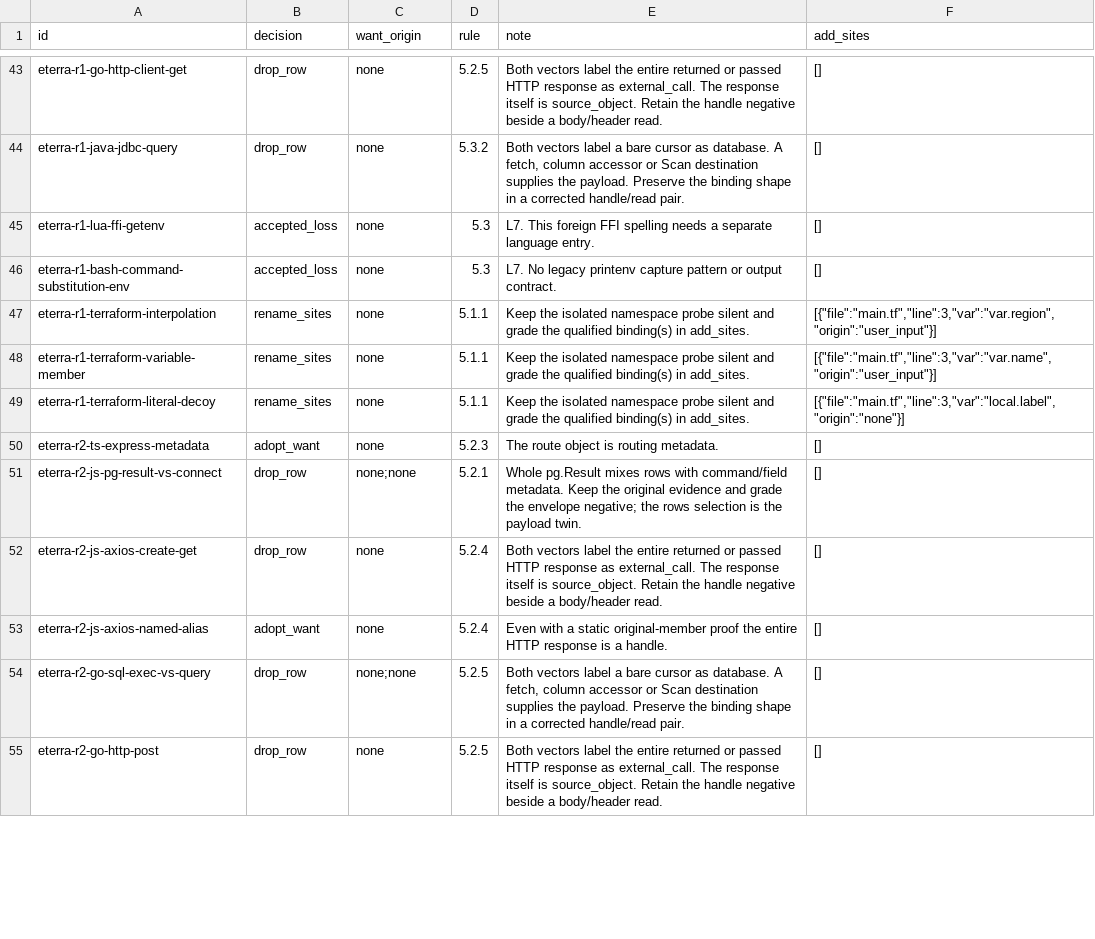
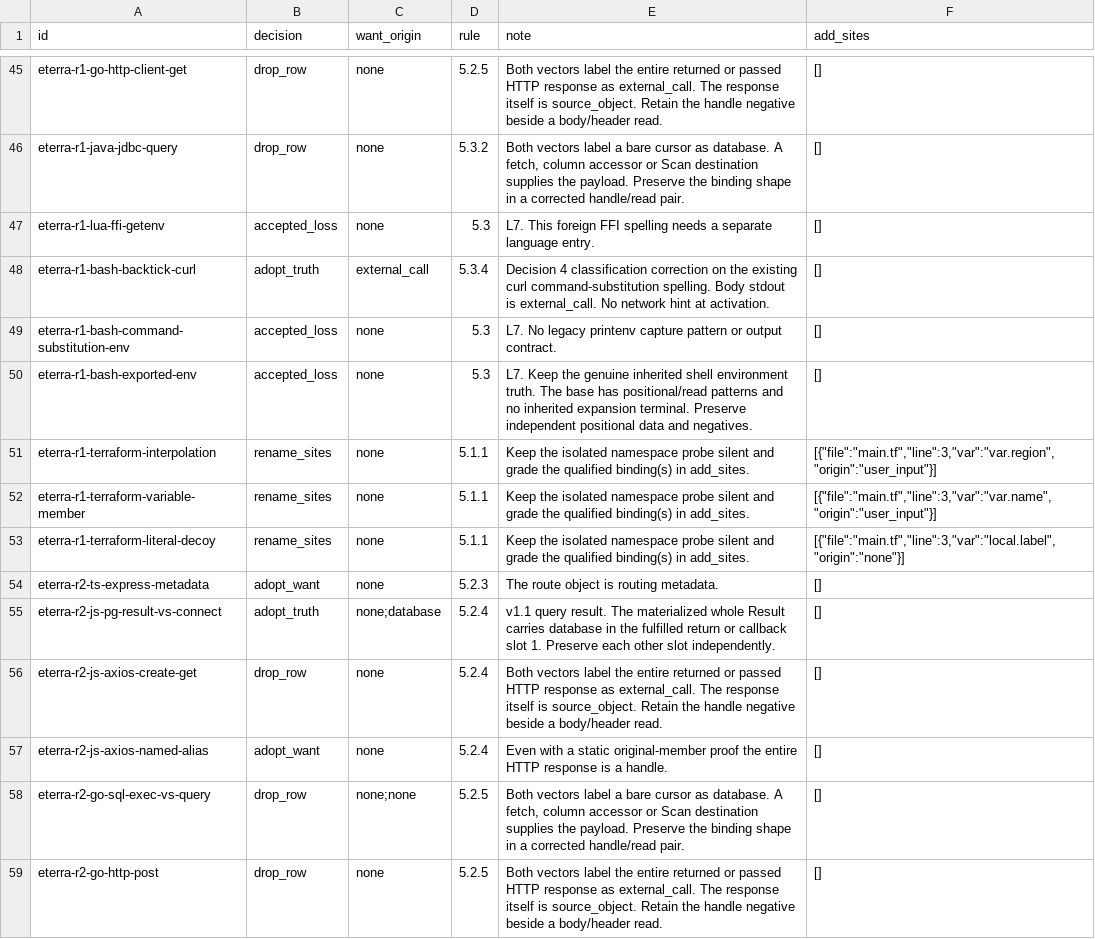
Before and after one commit to shoedog/prism, a TSV file: docs/superpowers/plans/2026-11-20-lanes/lane6-provenance-identity/D-rows.tsv, drawn as a sheet; only a part is shown, gaps mark what is left out; the diff covers the shown part only.

```diff
--- a/docs/superpowers/plans/2026-11-20-lanes/lane6-provenance-identity/D-rows.tsv
+++ b/docs/superpowers/plans/2026-11-20-lanes/lane6-provenance-identity/D-rows.tsv
@@ -45,3 +47,5 @@ eterra-r1-java-jdbc-query	drop_row	none	5.3.2	Both vectors label a bare cursor a
 eterra-r1-lua-ffi-getenv	accepted_loss	none	5.3	L7. This foreign FFI spelling needs a separate language entry.	[]
+eterra-r1-bash-backtick-curl	adopt_truth	external_call	5.3.4	Decision 4 classification correction on the existing curl command-substitution spelling. Body stdout is external_call. No network hint at activation.	[]
 eterra-r1-bash-command-substitution-env	accepted_loss	none	5.3	L7. No legacy printenv capture pattern or output contract.	[]
+eterra-r1-bash-exported-env	accepted_loss	none	5.3	L7. Keep the genuine inherited shell environment truth. The base has positional/read patterns and no inherited expansion terminal. Preserve independent positional data and negatives.	[]
 eterra-r1-terraform-interpolation	rename_sites	none	5.1.1	Keep the isolated namespace probe silent and grade the qualified binding(s) in add_sites.	[{"file":"main.tf","line":3,"var":"var.region","origin":"user_input"}]
@@ -50,3 +54,3 @@ eterra-r1-terraform-literal-decoy	rename_sites	none	5.1.1	Keep the isolated name
 eterra-r2-ts-express-metadata	adopt_want	none	5.2.3	The route object is routing metadata.	[]
-eterra-r2-js-pg-result-vs-connect	drop_row	none;none	5.2.1	Whole pg.Result mixes rows with command/field metadata. Keep the original evidence and grade the envelope negative; the rows selection is the payload twin.	[]
+eterra-r2-js-pg-result-vs-connect	adopt_truth	none;database	5.2.4	v1.1 query result. The materialized whole Result carries database in the fulfilled return or callback slot 1. Preserve each other slot independently.	[]
 eterra-r2-js-axios-create-get	drop_row	none	5.2.4	Both vectors label the entire returned or passed HTTP response as external_call. The response itself is source_object. Retain the handle negative beside a body/header read.	[]
```
Also changed, not shown: 14 added rows and 64 edited cells elsewhere in this file, docs/superpowers/plans/2026-11-20-lanes/lane6-provenance-identity/D-groups.tsv, 3 other files.
